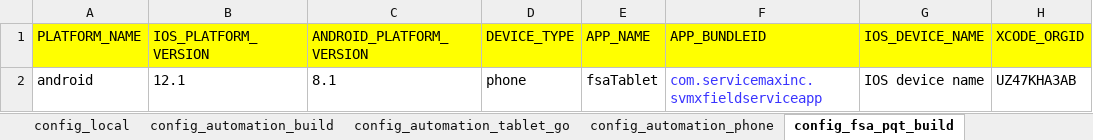
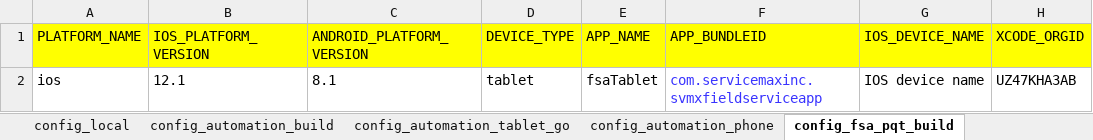
Before and after one commit to svmx-amresh-kumar/SVMX_Catalyst, an Excel workbook: fsaautomation/resources/config_properties.xlsx, sheet config_fsa_pqt_build, drawn as a sheet; only a part is shown; values as stored, in another font and other column widths than the file's, no borders; the diff names each change by its address in the sheet, - before the commit and + after, or states it on an @@ line.

```diff
--- a/fsaautomation/resources/config_properties.xlsx (sheet config_fsa_pqt_build)
+++ b/fsaautomation/resources/config_properties.xlsx (sheet config_fsa_pqt_build)
-A2 (PLATFORM_NAME): android
+A2 (PLATFORM_NAME): ios
-D2 (DEVICE_TYPE): phone
+D2 (DEVICE_TYPE): tablet
```
Also changed, not shown: sheet config_automation_tablet_go, sheet config_fsa_track_build, sheet config_automation_phone, sheet config_automation_build, sheet config_local, 3 other files.
